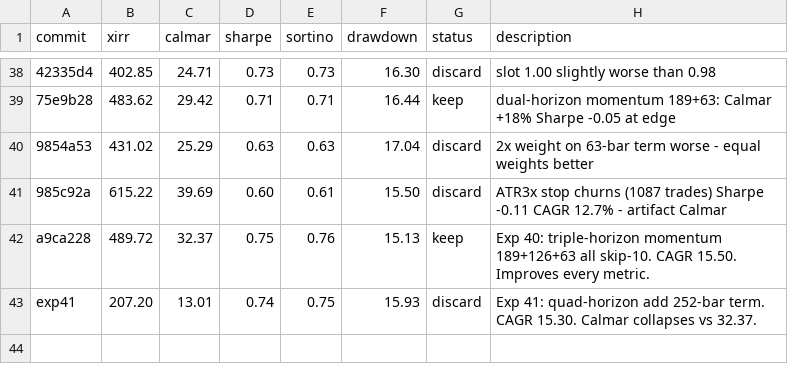
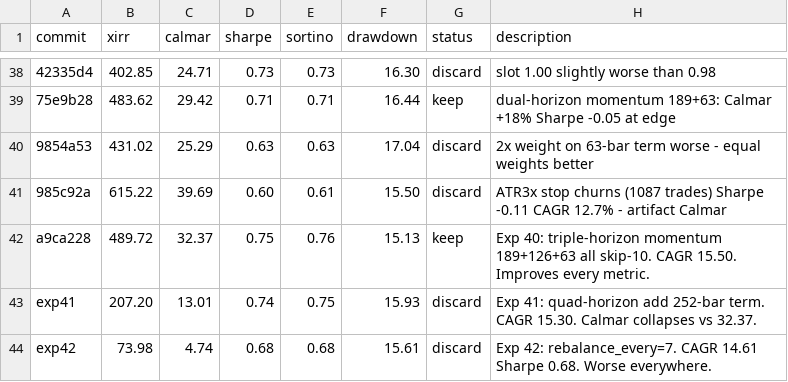
Before and after one commit to meet-minimalist/Backtrader-experiments, a TSV file: results.tsv, drawn as a sheet; only a part is shown, gaps mark what is left out.

```diff
--- a/results.tsv
+++ b/results.tsv
@@ -43 +43,2 @@ a9ca228	489.72	32.37	0.75	0.76	15.13	keep	Exp 40: triple-horizon momentum 189+12
 exp41	207.20	13.01	0.74	0.75	15.93	discard	Exp 41: quad-horizon add 252-bar term. CAGR 15.30. Calmar collapses vs 32.37.
+exp42	73.98	4.74	0.68	0.68	15.61	discard	Exp 42: rebalance_every=7. CAGR 14.61 Sharpe 0.68. Worse everywhere.
```
